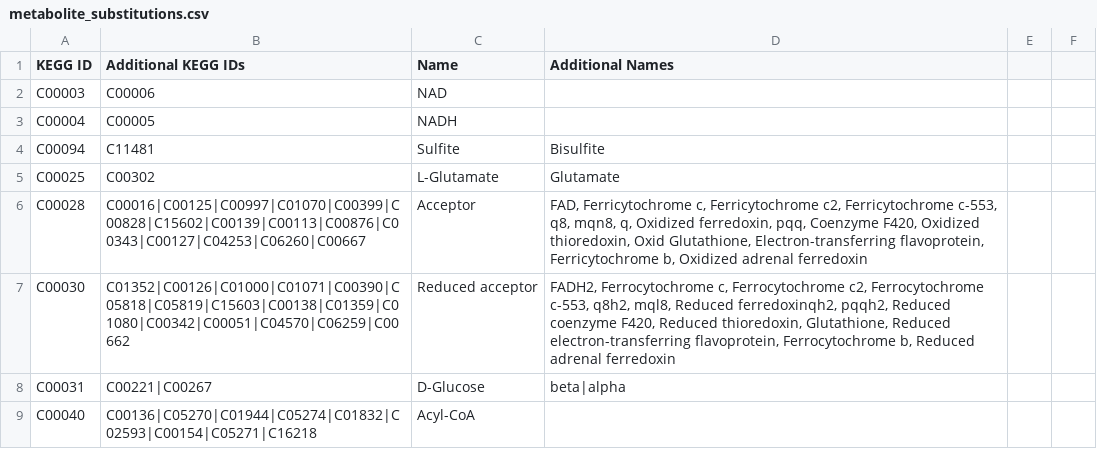
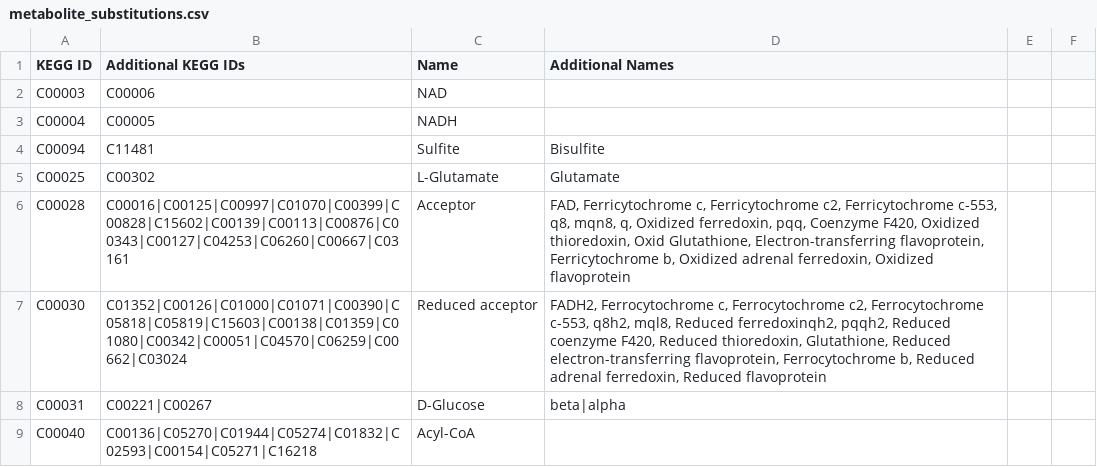
Before and after one commit to jimkell/mostSandbox, a CSV file: etc/visualization/metabolite_substitutions.csv, drawn as a sheet; only a part is shown.

```diff
--- a/etc/visualization/metabolite_substitutions.csv
+++ b/etc/visualization/metabolite_substitutions.csv
@@ -5,4 +5,4 @@ C00094,C11481,Sulfite,Bisulfite,,
 C00025,C00302,L-Glutamate,Glutamate,,
-C00028,C00016|C00125|C00997|C01070|C00399|C00828|C15602|C00139|C00113|C00876|C00343|C00127|C04253|C06260|C00667,Acceptor,"FAD, Ferricytochrome c, Ferricytochrome c2, Ferricytochrome c-553, q8, mqn8, q, Oxidized ferredoxin, pqq, Coenzyme F420, Oxidized thioredoxin, Oxid Glutathione, Electron-transferring flavoprotein, Ferricytochrome b, Oxidized adrenal ferredoxin",,
-C00030,C01352|C00126|C01000|C01071|C00390|C05818|C05819|C15603|C00138|C01359|C01080|C00342|C00051|C04570|C06259|C00662,Reduced acceptor,"FADH2, Ferrocytochrome c, Ferrocytochrome c2, Ferrocytochrome c-553, q8h2, mql8, Reduced ferredoxinqh2, pqqh2, Reduced coenzyme F420, Reduced thioredoxin, Glutathione, Reduced electron-transferring flavoprotein, Ferrocytochrome b, Reduced adrenal ferredoxin",,
+C00028,C00016|C00125|C00997|C01070|C00399|C00828|C15602|C00139|C00113|C00876|C00343|C00127|C04253|C06260|C00667|C03161,Acceptor,"FAD, Ferricytochrome c, Ferricytochrome c2, Ferricytochrome c-553, q8, mqn8, q, Oxidized ferredoxin, pqq, Coenzyme F420, Oxidized thioredoxin, Oxid Glutathione, Electron-transferring flavoprotein, Ferricytochrome b, Oxidized adrenal ferredoxin, Oxidized flavoprotein",,
+C00030,C01352|C00126|C01000|C01071|C00390|C05818|C05819|C15603|C00138|C01359|C01080|C00342|C00051|C04570|C06259|C00662|C03024,Reduced acceptor,"FADH2, Ferrocytochrome c, Ferrocytochrome c2, Ferrocytochrome c-553, q8h2, mql8, Reduced ferredoxinqh2, pqqh2, Reduced coenzyme F420, Reduced thioredoxin, Glutathione, Reduced electron-transferring flavoprotein, Ferrocytochrome b, Reduced adrenal ferredoxin, Reduced flavoprotein",,
 C00031,C00221|C00267,D-Glucose,beta|alpha,,
```
Also changed, not shown: etc/visualization/pathways_reaction_positions.csv, 1 other file.
